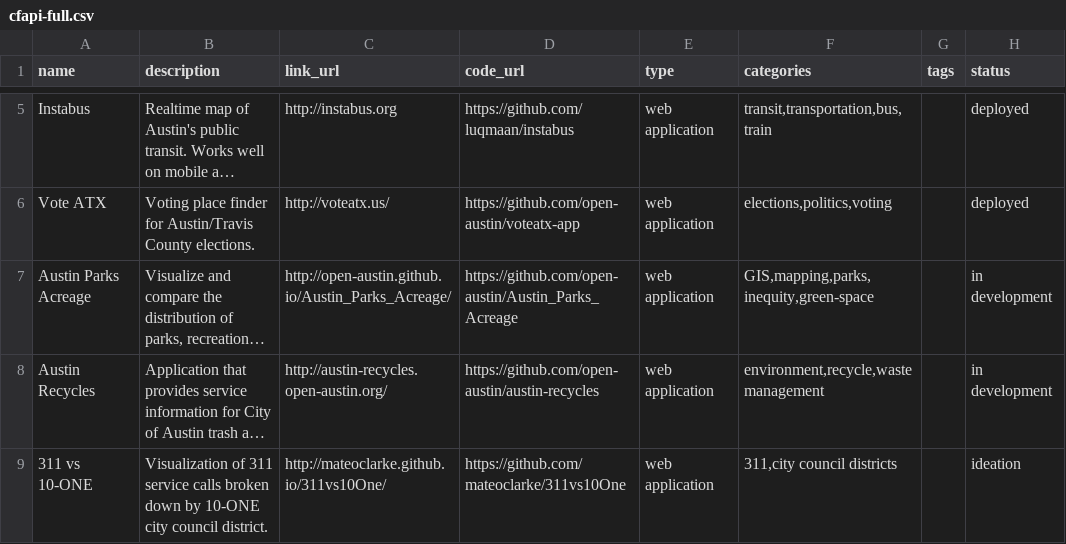
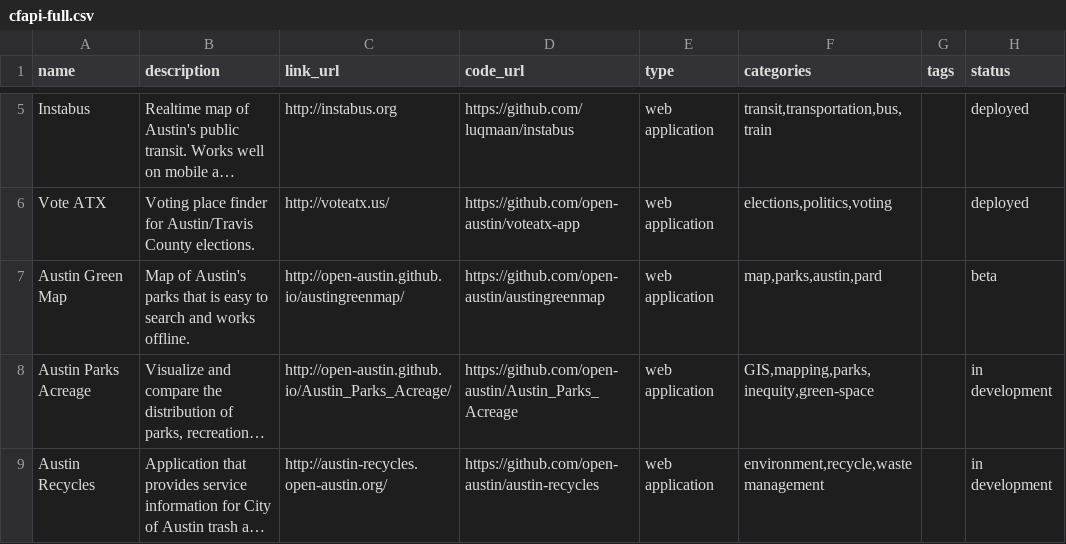
Before and after one commit to open-austin/Civic_Project, a CSV file: pub/cfapi-full.csv, drawn as a sheet; only a part is shown, gaps mark what is left out; the shorter side is filled out with more unchanged rows; long unchanged cells end in …; the diff names each change by its address in the sheet, - before the commit and + after, or states it on an @@ line.

```diff
--- a/pub/cfapi-full.csv
+++ b/pub/cfapi-full.csv
+row 7: Austin Green Map | Map of Austin's parks that is easy to search and works offline. | http://open-austin.github.io/austingreenmap/ | https://github.com/open-austin/austingreenmap | web application | map,parks,austin,pard |  | beta
```
Also changed, not shown: pub/cfapi-pub.csv, pub/projects.csv, 3 other files.
